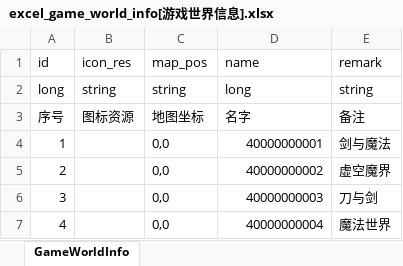
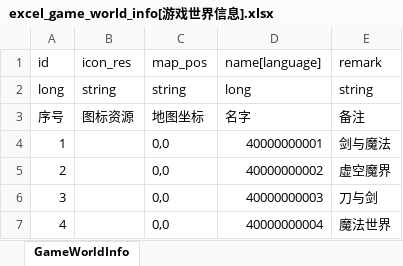
Before and after one commit to wobushiren79/DemonLordRoguelike, an Excel workbook: Demon Lord Roguelike/Assets/Data/Excel/excel_game_world_info[游戏世界信息].xlsx, sheet GameWorldInfo, drawn as a sheet; values as stored, in another font and other column widths than the file's, no borders; the diff names each change by its address in the sheet, - before the commit and + after, or states it on an @@ line.

```diff
--- a/Demon Lord Roguelike/Assets/Data/Excel/excel_game_world_info[游戏世界信息].xlsx (sheet GameWorldInfo)
+++ b/Demon Lord Roguelike/Assets/Data/Excel/excel_game_world_info[游戏世界信息].xlsx (sheet GameWorldInfo)
-D1: name
+D1: name[language]
```
Also changed, not shown: Demon Lord Roguelike/Assets/Data/Excel/excel_abyssal_blessing_info[深渊馈赠信息].xlsx, Demon Lord Roguelike/Assets/Data/Excel/excel_buff_info[buff信息].xlsx, 41 other files.
